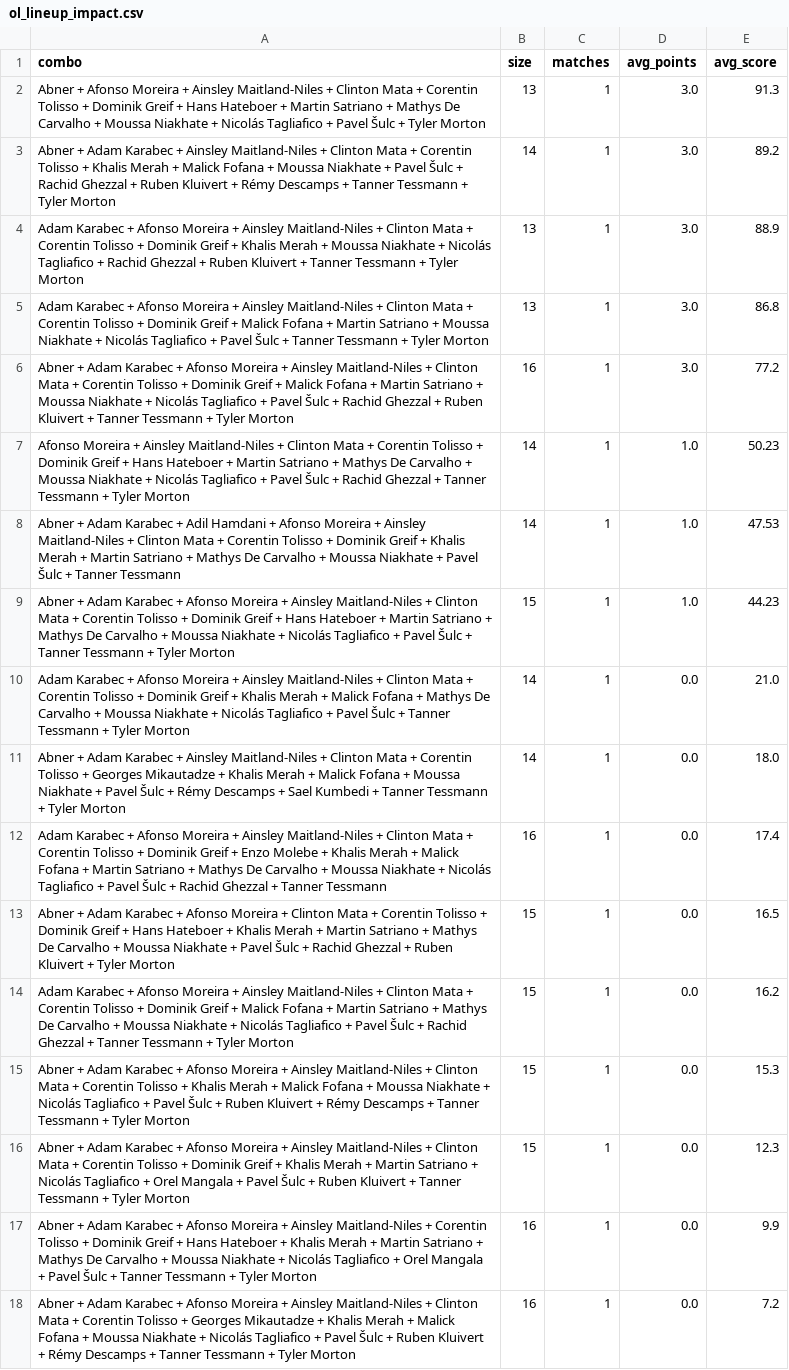
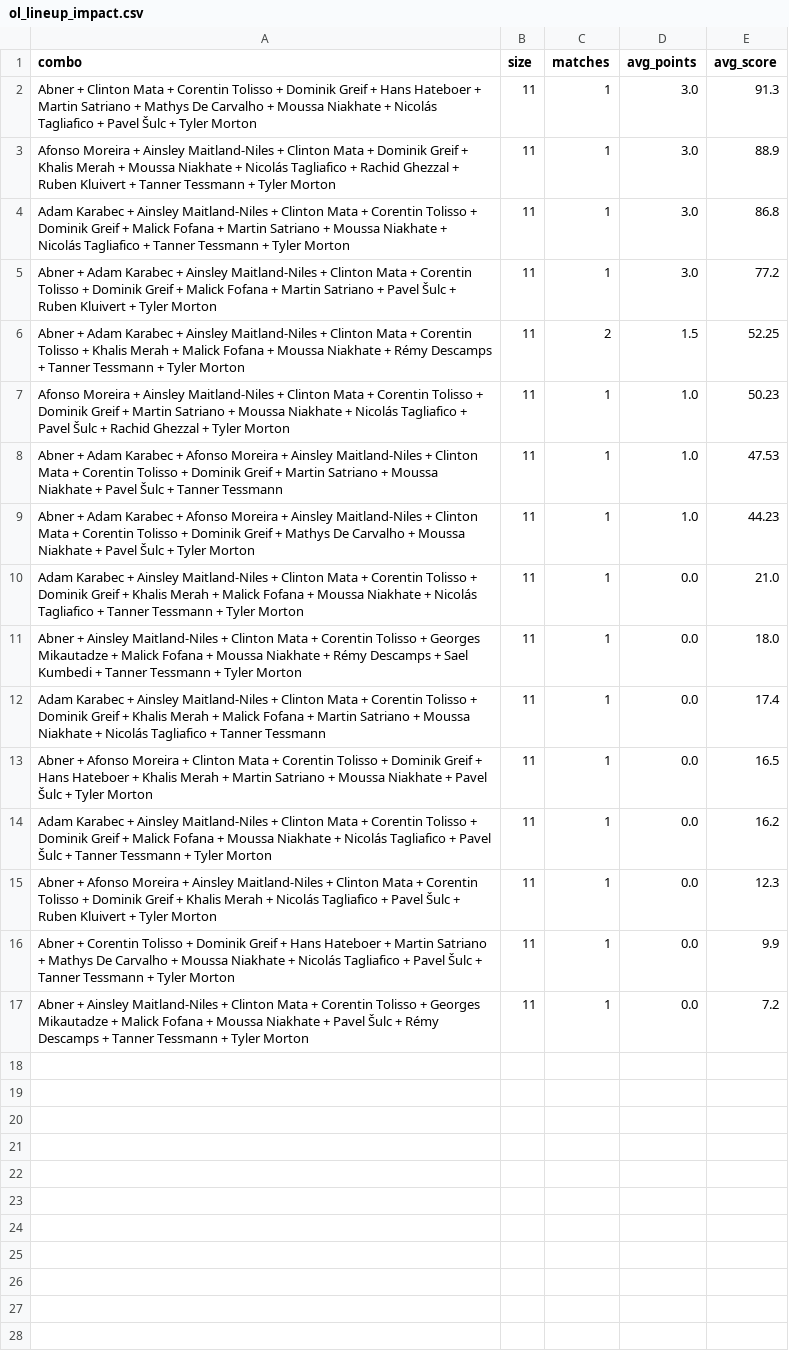
Before and after one commit to cgg272924-debug/mon-site-test, a CSV file: data/processed/ol_lineup_impact.csv, drawn as a sheet; removed rows and columns are numbered as before the commit, all else as after; the diff names each change by its address in the sheet, - before the commit and + after, or states it on an @@ line.

```diff
--- a/data/processed/ol_lineup_impact.csv
+++ b/data/processed/ol_lineup_impact.csv
-A2 (combo): Abner + Afonso Moreira + Ainsley Maitland-Niles + Clinton Mata…
+A2 (combo): Abner + Clinton Mata…
-B2 (size): 13
+B2 (size): 11
-row 3: Abner + Adam Karabec + Ainsley Maitland-Niles + Clinton Mata + Corentin Tolisso + Khalis Merah + Malick Fofana + Moussa Niakhate + Pavel Šulc + Rachid Ghezzal + Ruben Kluivert + Rémy Descamps + Tanner Tessmann + Tyler Morton | 14 | 1 | 3.0 | 89.2
-A3 (combo): Adam Karabec + Afonso Moreira + Ainsley Maitland-Niles + Clinton Mata + Corentin Tolisso + Dominik…
+A3 (combo): Afonso Moreira + Ainsley Maitland-Niles + Clinton Mata + Dominik…
-B3:B4 (size): 13
+B3:B4 (size): 11
-A4 (combo): …Karabec + Afonso Moreira + Ainsley Maitland-Niles + Clinton Mata + Corentin Tolisso + Dominik Greif + Malick Fofana + Martin Satriano + Moussa Niakhate + Nicolás Tagliafico + Pavel Šulc + Tanner…
+A4 (combo): …Karabec + Ainsley Maitland-Niles + Clinton Mata + Corentin Tolisso + Dominik Greif + Malick Fofana + Martin Satriano + Moussa Niakhate + Nicolás Tagliafico + Tanner…
-A5 (combo): …Karabec + Afonso Moreira + Ainsley Maitland-Niles + Clinton Mata + Corentin Tolisso + Dominik Greif + Malick Fofana + Martin Satriano + Moussa Niakhate + Nicolás Tagliafico + Pavel Šulc + Rachid Ghezzal + Ruben Kluivert + Tanner Tessmann + Tyler…
+A5 (combo): …Karabec + Ainsley Maitland-Niles + Clinton Mata + Corentin Tolisso + Dominik Greif + Malick Fofana + Martin Satriano + Pavel Šulc + Ruben Kluivert + Tyler…
-B5 (size): 16
+B5 (size): 11
+row 6: Abner + Adam Karabec + Ainsley Maitland-Niles + Clinton Mata + Corentin Tolisso + Khalis Merah + Malick Fofana + Moussa Niakhate + Rémy Descamps + Tanner Tessmann + Tyler Morton | 11 | 2 | 1.5 | 52.25
-A7 (combo): …Greif + Hans Hateboer + Martin Satriano + Mathys De Carvalho + Moussa Niakhate + Nicolás Tagliafico + Pavel Šulc + Rachid Ghezzal + Tanner Tessmann + Tyler…
+A7 (combo): …Greif + Martin Satriano + Moussa Niakhate + Nicolás Tagliafico + Pavel Šulc + Rachid Ghezzal + Tyler…
-B7:B8 (size): 14
+B7:B8 (size): 11
-A8 (combo): …Karabec + Adil Hamdani + Afonso Moreira + Ainsley Maitland-Niles + Clinton Mata + Corentin Tolisso + Dominik Greif + Khalis Merah + Martin Satriano + Mathys De Carvalho + Moussa…
+A8 (combo): …Karabec + Afonso Moreira + Ainsley Maitland-Niles + Clinton Mata + Corentin Tolisso + Dominik Greif + Martin Satriano + Moussa…
-A9 (combo): …Greif + Hans Hateboer + Martin Satriano + Mathys De Carvalho + Moussa Niakhate + Nicolás Tagliafico + Pavel Šulc + Tanner Tessmann + Tyler…
+A9 (combo): …Greif + Mathys De Carvalho + Moussa Niakhate + Pavel Šulc + Tyler…
-B9 (size): 15
+B9 (size): 11
-A10 (combo): …Karabec + Afonso Moreira + Ainsley Maitland-Niles + Clinton Mata + Corentin Tolisso + Dominik Greif + Khalis Merah + Malick Fofana + Mathys De Carvalho + Moussa Niakhate + Nicolás Tagliafico + Pavel Šulc + Tanner…
+A10 (combo): …Karabec + Ainsley Maitland-Niles + Clinton Mata + Corentin Tolisso + Dominik Greif + Khalis Merah + Malick Fofana + Moussa Niakhate + Nicolás Tagliafico + Tanner…
-B10:B11 (size): 14
+B10:B11 (size): 11
-A11 (combo): Abner + Adam Karabec + Ainsley Maitland-Niles + Clinton Mata + Corentin Tolisso + Georges Mikautadze + Khalis Merah + Malick Fofana + Moussa Niakhate + Pavel Šulc + Rémy…
+A11 (combo): Abner + Ainsley Maitland-Niles + Clinton Mata + Corentin Tolisso + Georges Mikautadze + Malick Fofana + Moussa Niakhate + Rémy…
-A12 (combo): …Karabec + Afonso Moreira + Ainsley Maitland-Niles + Clinton Mata + Corentin Tolisso + Dominik Greif + Enzo Molebe + Khalis Merah + Malick Fofana + Martin Satriano + Mathys De Carvalho + Moussa Niakhate + Nicolás Tagliafico + Pavel Šulc + Rachid Ghezzal + Tanner…
+A12 (combo): …Karabec + Ainsley Maitland-Niles + Clinton Mata + Corentin Tolisso + Dominik Greif + Khalis Merah + Malick Fofana + Martin Satriano + Moussa Niakhate + Nicolás Tagliafico + Tanner…
-B12 (size): 16
+B12 (size): 11
-A13 (combo): Abner + Adam Karabec + Afonso Moreira + Clinton Mata + Corentin Tolisso + Dominik Greif + Hans Hateboer + Khalis Merah + Martin Satriano + Mathys De Carvalho + Moussa Niakhate + Pavel Šulc + Rachid Ghezzal + Ruben Kluivert + Tyler…
+A13 (combo): Abner + Afonso Moreira + Clinton Mata + Corentin Tolisso + Dominik Greif + Hans Hateboer + Khalis Merah + Martin Satriano + Moussa Niakhate + Pavel Šulc + Tyler…
-B13:B14 (size): 15
+B13:B14 (size): 11
-A14 (combo): …Karabec + Afonso Moreira + Ainsley Maitland-Niles + Clinton Mata + Corentin Tolisso + Dominik Greif + Malick Fofana + Martin Satriano + Mathys De Carvalho + Moussa Niakhate + Nicolás Tagliafico + Pavel Šulc + Rachid Ghezzal + Tanner…
+A14 (combo): …Karabec + Ainsley Maitland-Niles + Clinton Mata + Corentin Tolisso + Dominik Greif + Malick Fofana + Moussa Niakhate + Nicolás Tagliafico + Pavel Šulc + Tanner…
-row 15: Abner + Adam Karabec + Afonso Moreira + Ainsley Maitland-Niles + Clinton Mata + Corentin Tolisso + Khalis Merah + Malick Fofana + Moussa Niakhate + Nicolás Tagliafico + Pavel Šulc + Ruben Kluivert + Rémy Descamps + Tanner Tessmann + Tyler Morton | 15 | 1 | 0.0 | 15.3
-A15 (combo): Abner + Adam Karabec + Afonso Moreira + Ainsley Maitland-Niles + Clinton Mata + Corentin Tolisso + Dominik Greif + Khalis Merah + Martin Satriano + Nicolás Tagliafico + Orel Mangala + Pavel Šulc + Ruben Kluivert + Tanner Tessmann + Tyler…
+A15 (combo): Abner + Afonso Moreira + Ainsley Maitland-Niles + Clinton Mata + Corentin Tolisso + Dominik Greif + Khalis Merah + Nicolás Tagliafico + Pavel Šulc + Ruben Kluivert + Tyler…
-B15 (size): 15
+B15 (size): 11
-A16 (combo): Abner + Adam Karabec + Afonso Moreira + Ainsley Maitland-Niles + Corentin Tolisso + Dominik Greif + Hans Hateboer + Khalis Merah + Martin Satriano + Mathys De Carvalho + Moussa Niakhate + Nicolás Tagliafico + Orel Mangala + Pavel…
+A16 (combo): Abner + Corentin Tolisso + Dominik Greif + Hans Hateboer + Martin Satriano + Mathys De Carvalho + Moussa Niakhate + Nicolás Tagliafico + Pavel…
-B16:B17 (size): 16
+B16:B17 (size): 11
-A17 (combo): Abner + Adam Karabec + Afonso Moreira + Ainsley Maitland-Niles + Clinton Mata + Corentin Tolisso + Georges Mikautadze + Khalis Merah + Malick Fofana + Moussa Niakhate + Nicolás Tagliafico + Pavel Šulc + Ruben Kluivert + Rémy…
+A17 (combo): Abner + Ainsley Maitland-Niles + Clinton Mata + Corentin Tolisso + Georges Mikautadze + Malick Fofana + Moussa Niakhate + Pavel Šulc + Rémy…
```
Also changed, not shown: data/processed/best_combos_by_size/ol_best_combos_2_players.csv, data/processed/ol_lineup_impact_summary.csv, 11 other files.
